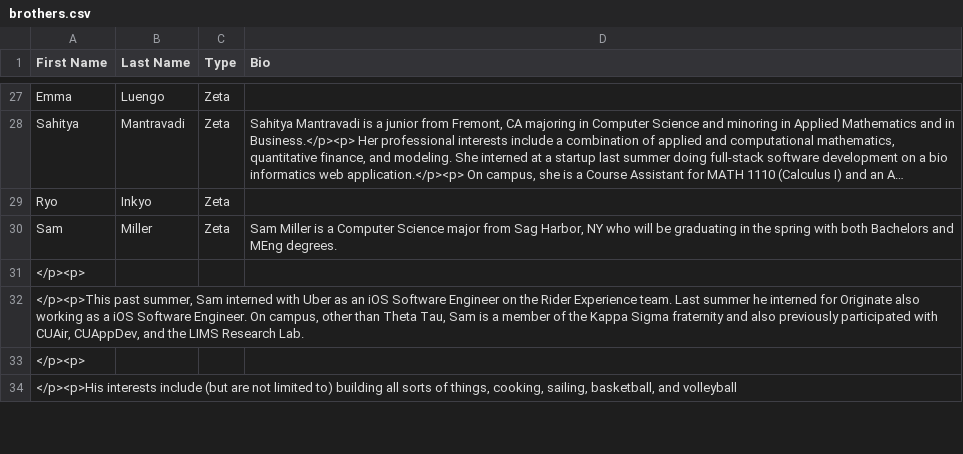
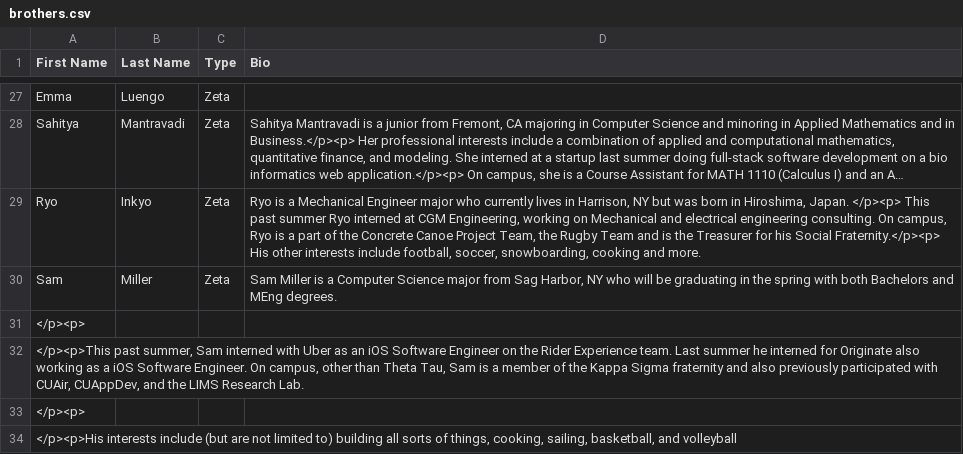
Before and after one commit to yuxiaotan/thetatauwebsite, a CSV file: brothers.csv, drawn as a sheet; only a part is shown, gaps mark what is left out; long unchanged cells end in …; the diff names each change by its address in the sheet, - before the commit and + after, or states it on an @@ line.

Commit message:
Ryo

```diff
--- a/brothers.csv
+++ b/brothers.csv
-D29 (Bio): (empty)
+D29 (Bio): Ryo is a Mechanical Engineer major who currently lives in Harrison, NY but was born in Hiroshima, Japan. </p><p> This past summer Ryo interned at CGM Engineering, working on Mechanical and electrical engineering consulting. On campus, Ryo is a part of the Concrete Canoe Project Team, the Rugby Team and is the Treasurer for his Social Fraternity.</p><p> His other interests include football, soccer, snowboarding, cooking and more.
```
